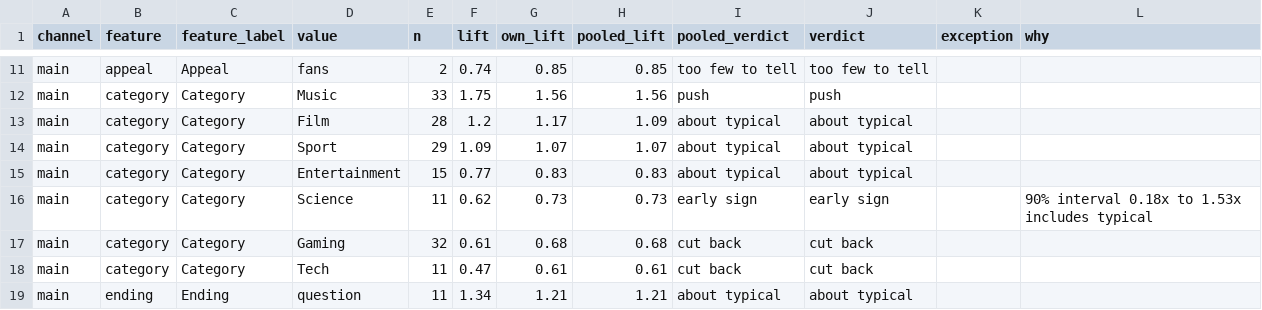
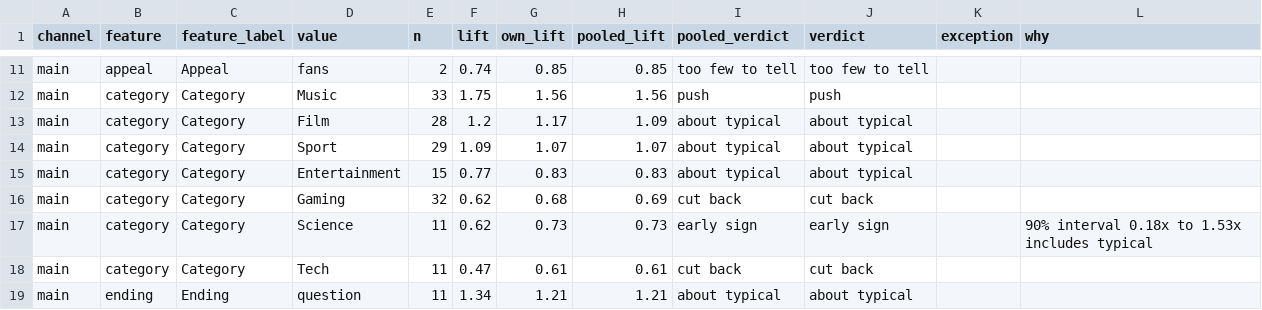
Before and after one commit to quickplay-studio/quickplay-autopilot, a CSV file: analytics/channel_drivers.csv, drawn as a sheet; only a part is shown, gaps mark what is left out; removed rows and columns are numbered as before the commit, all else as after; the diff covers the shown part only; the diff names each change by its address in the sheet, - before the commit and + after, or states it on an @@ line.

Commit message:
Trends and channel report 2026-10-28 14:46

```diff
--- a/analytics/channel_drivers.csv
+++ b/analytics/channel_drivers.csv
+row 16: main | category | Category | Gaming | 32 | 0.62 | 0.68 | 0.69 | cut back | cut back
-row 17: main | category | Category | Gaming | 32 | 0.61 | 0.68 | 0.68 | cut back | cut back
```
Also changed, not shown: 1 added row, 1 removed row and 77 edited cells elsewhere in this file, analytics/breakouts.csv, analytics/drivers.csv, 40 other files.
